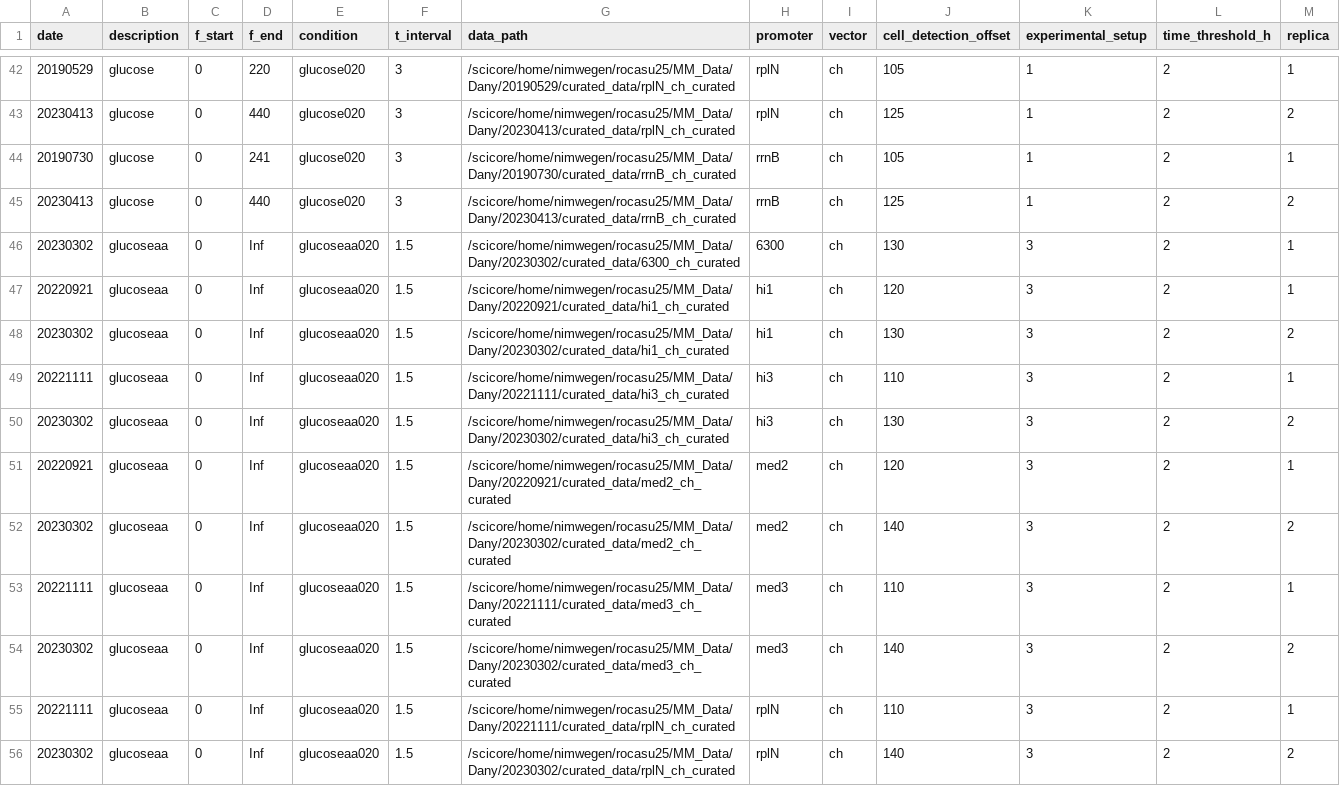
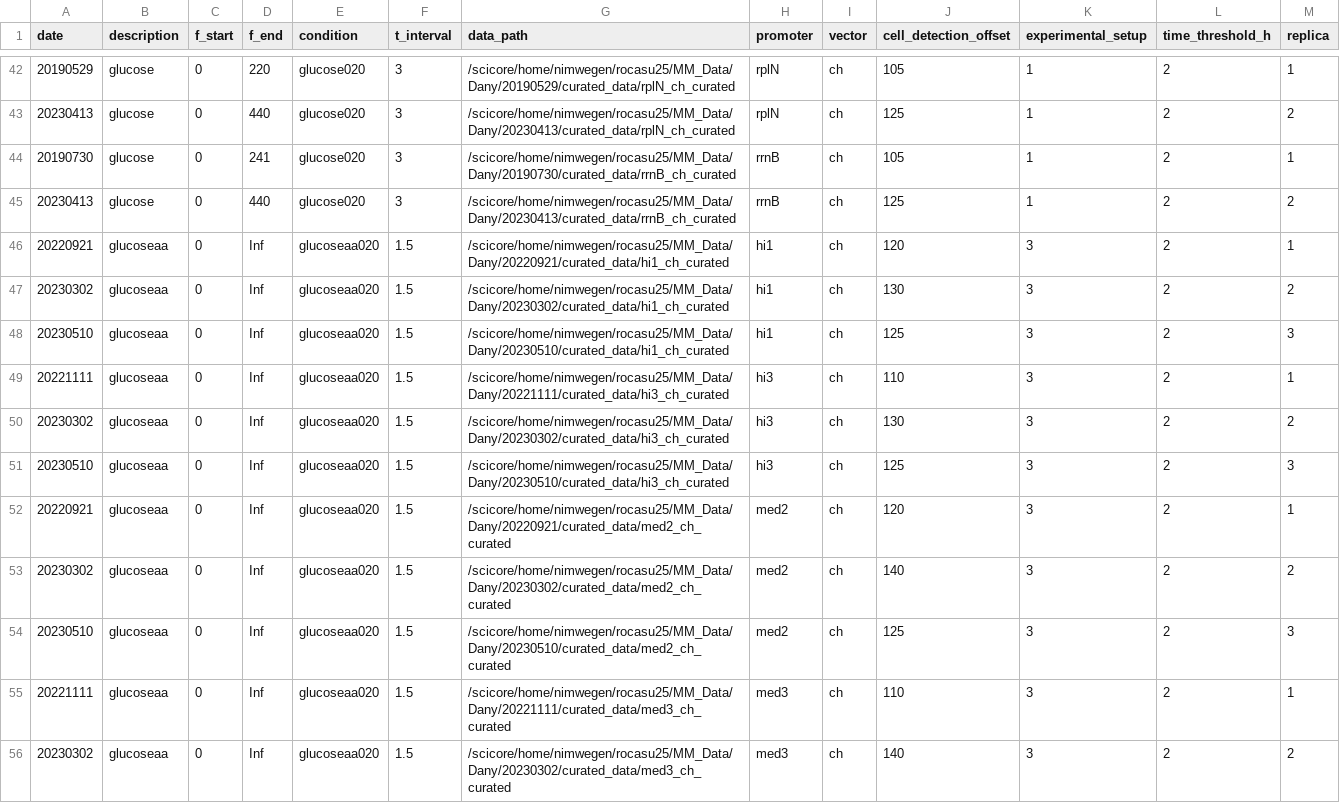
Before and after one commit to danychauvin/gfp_fluctuations_project, a CSV file: mother_machine_experiments_toolbox/all_mmexperiments_datalist_all_replica.csv, drawn as a sheet; only a part is shown, gaps mark what is left out; the shorter side is filled out with more unchanged rows; removed rows and columns are numbered as before the commit, all else as after; the diff covers the shown part only; the diff names each change by its address in the sheet, - before the commit and + after, or states it on an @@ line.

Commit message:
Scripts to inspect raw data + cleaning README.md.

```diff
--- a/mother_machine_experiments_toolbox/all_mmexperiments_datalist_all_replica.csv
+++ b/mother_machine_experiments_toolbox/all_mmexperiments_datalist_all_replica.csv
-row 46: 20230302 | glucoseaa | 0 | Inf | glucoseaa020 | 1.5 | /scicore/home/nimwegen/rocasu25/MM_Data/Dany/20230302/curated_data/6300_ch_curated | 6300 | ch | 130 | 3 | 2 | 1
+row 48: 20230510 | glucoseaa | 0 | Inf | glucoseaa020 | 1.5 | /scicore/home/nimwegen/rocasu25/MM_Data/Dany/20230510/curated_data/hi1_ch_curated | hi1 | ch | 125 | 3 | 2 | 3
+row 51: 20230510 | glucoseaa | 0 | Inf | glucoseaa020 | 1.5 | /scicore/home/nimwegen/rocasu25/MM_Data/Dany/20230510/curated_data/hi3_ch_curated | hi3 | ch | 125 | 3 | 2 | 3
+row 54: 20230510 | glucoseaa | 0 | Inf | glucoseaa020 | 1.5 | /scicore/home/nimwegen/rocasu25/MM_Data/Dany/20230510/curated_data/med2_ch_curated | med2 | ch | 125 | 3 | 2 | 3
```
Also changed, not shown: 3 added rows elsewhere in this file, autofluorescence_correction/autofluorescence_table.csv, mother_machine_experiments_toolbox/all_mmexperiments_datalist.csv, 14 other files.
